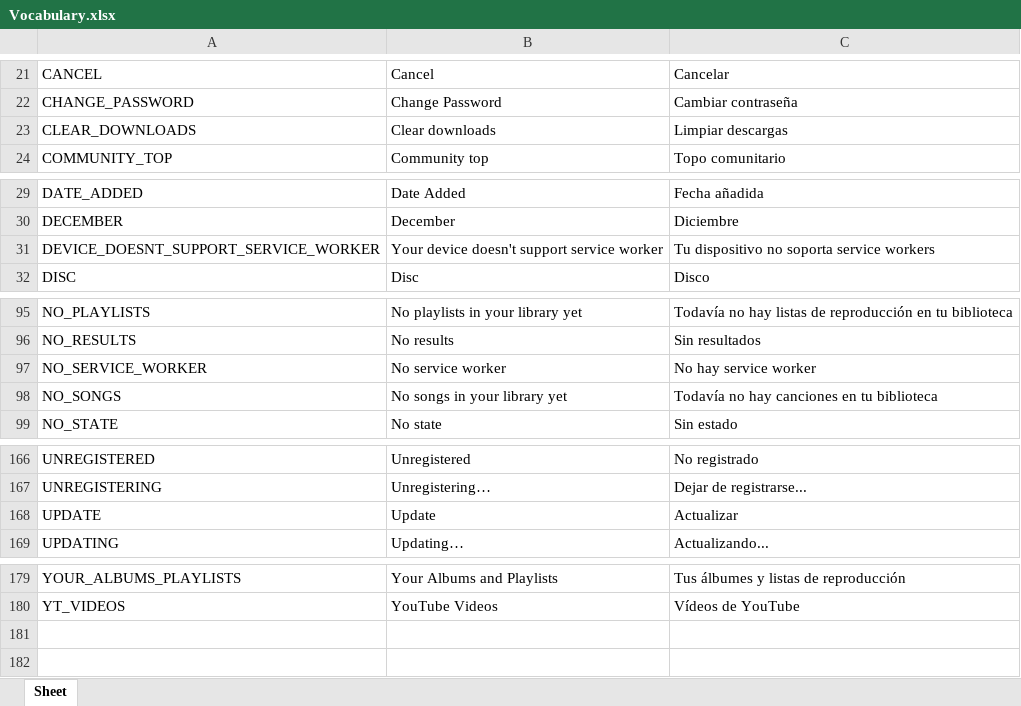
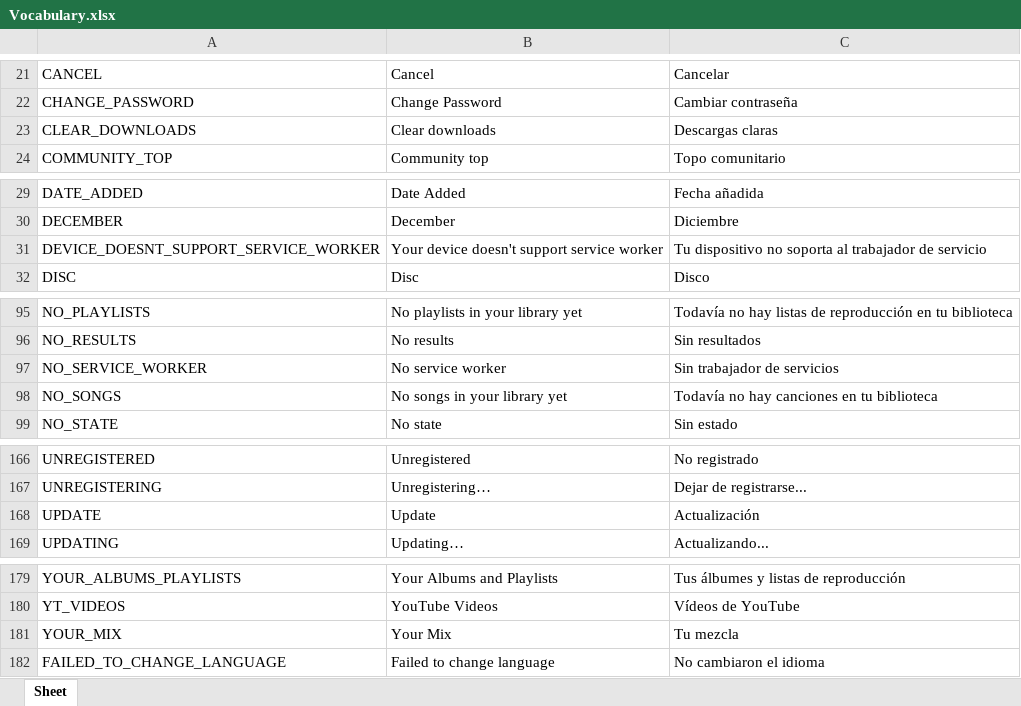
Before and after one commit to Icass1/rockit, an Excel workbook: Vocabulary.xlsx, sheet Sheet, drawn as a sheet; only a part is shown, gaps mark what is left out; values as stored, in another font and other column widths than the file's, no borders; the diff names each change by its address in the sheet, - before the commit and + after, or states it on an @@ line.

Commit message:
feat(downloads): add auto-add to library and date tracking
- Auto-add media to user library when download completes (status_key=3)
- Add dateAdded field using last download_status entry
- Add YOUR_MIX and FAILED_TO_CHANGE_LANGUAGE to vocabulary
- Fix MINUTES_LISTENED typo in UserStats
- Update DownloadInfo interface with dateAdded

```diff
--- a/Vocabulary.xlsx (sheet Sheet)
+++ b/Vocabulary.xlsx (sheet Sheet)
-C23: Limpiar descargas
+C23: Descargas claras
-C31: …no soporta service workers
+C31: …no soporta al trabajador de servicio
-C97: No hay service worker
+C97: Sin trabajador de servicios
-C168: Actualizar
+C168: Actualización
+row 181: YOUR_MIX | Your Mix | Tu mezcla
+row 182: FAILED_TO_CHANGE_LANGUAGE | Failed to change language | No cambiaron el idioma
```
Also changed, not shown: formulas that keep their value, 7 other files.
